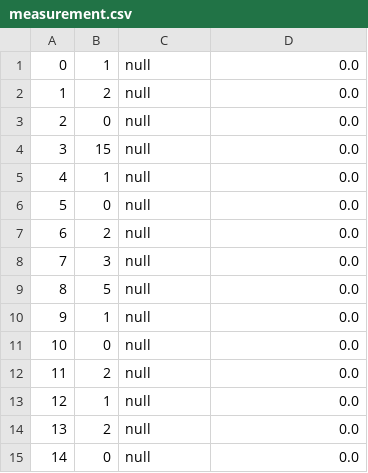
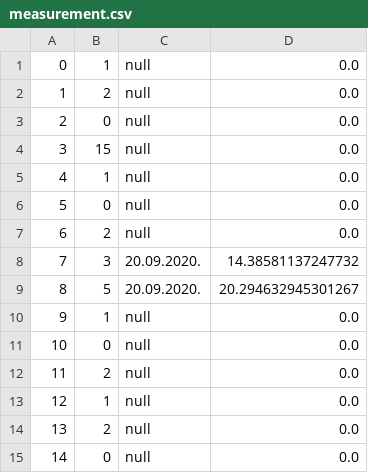
Before and after one commit to therealtgd/oop_project1, a CSV file: data/entites/measurement.csv, drawn as a sheet.

```diff
--- a/data/entites/measurement.csv
+++ b/data/entites/measurement.csv
@@ -7,4 +7,4 @@
 6,2,null,0.0
-7,3,null,0.0
-8,5,null,0.0
+7,3,20.09.2020.,14.38581137247732
+8,5,20.09.2020.,20.294632945301267
 9,1,null,0.0
```
Also changed, not shown: data/entites/notification.csv, 12 other files.
